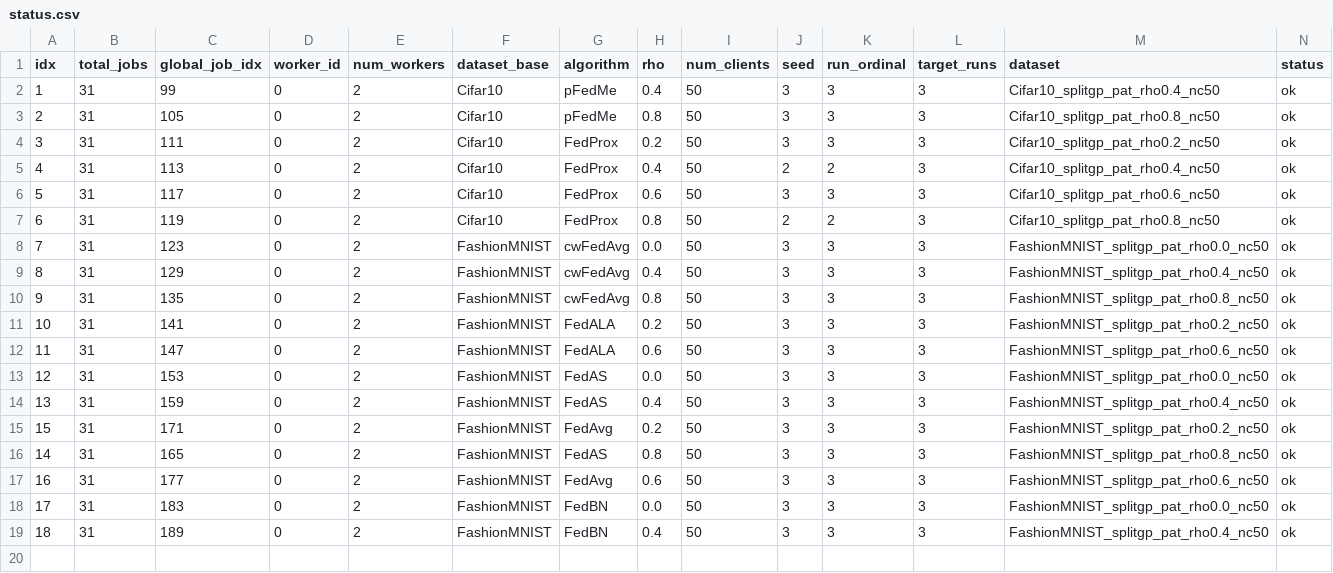
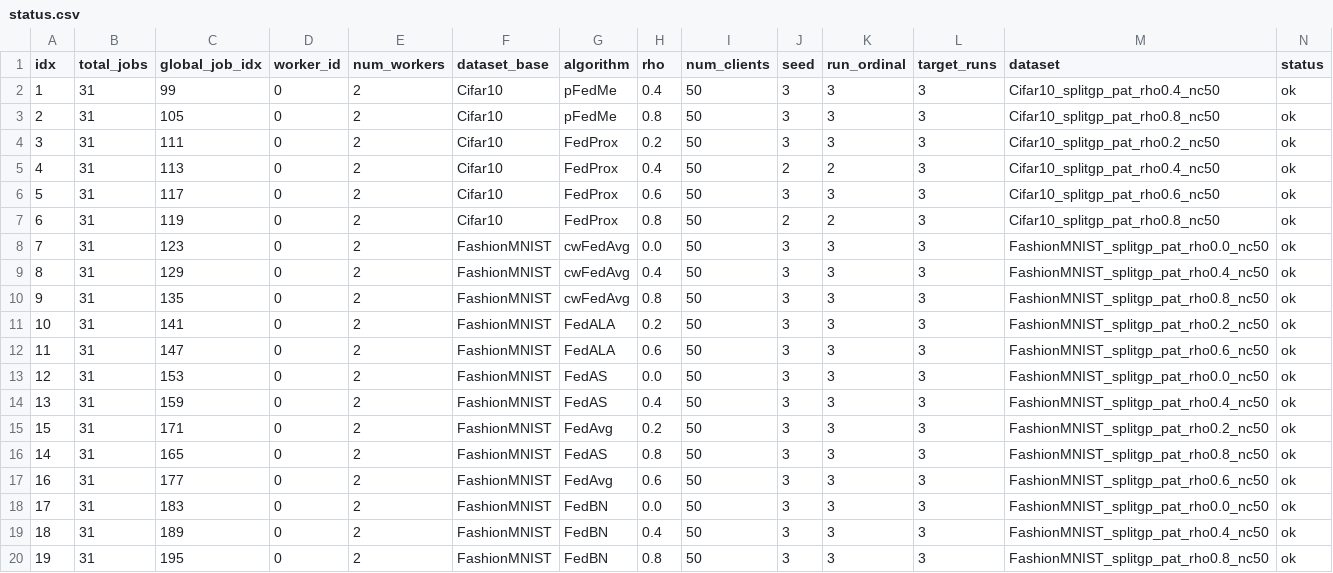
Before and after one commit to riceCakeSsamanKo/FedCD, a CSV file: FedCD-Baseline/batch_runs/splitgp_rho_baselines_vgg8_3runs/date_20260616/time_055019/worker_0/status.csv, drawn as a sheet; only a part is shown; rows hold the shown columns only; the diff names each change by its address in the sheet, - before the commit and + after, or states it on an @@ line.

```diff
--- a/FedCD-Baseline/batch_runs/splitgp_rho_baselines_vgg8_3runs/date_20260616/time_055019/worker_0/status.csv
+++ b/FedCD-Baseline/batch_runs/splitgp_rho_baselines_vgg8_3runs/date_20260616/time_055019/worker_0/status.csv
+row 20: 19 | 31 | 195 | 0 | 2 | FashionMNIST | FedBN | 0.8 | 50 | 3 | 3 | 3 | FashionMNIST_splitgp_pat_rho0.8_nc50 | ok
```
Also changed, not shown: FedCD-Baseline/batch_runs/splitgp_rho_baselines_vgg8_3runs/date_20260616/time_055019/worker_1/status.csv, 10 other files.
